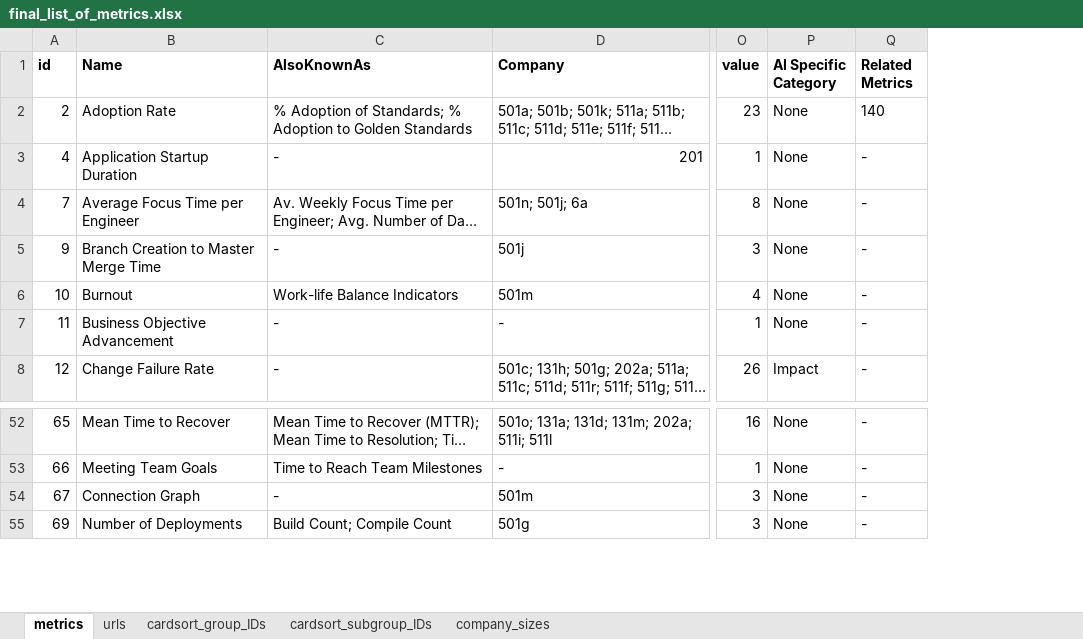
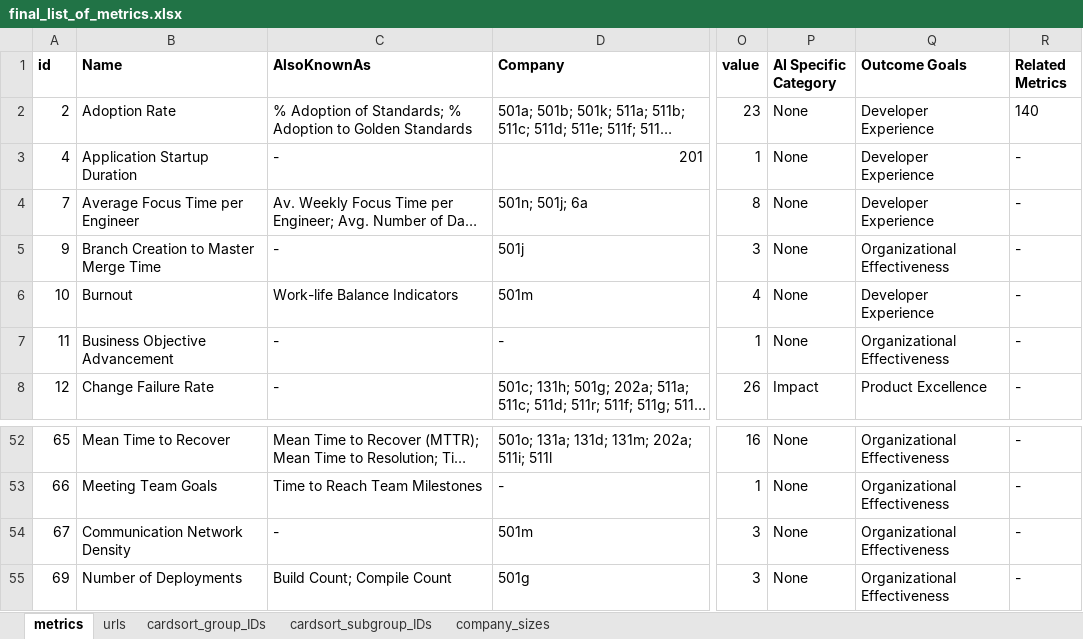
Before and after one commit to HASEL-UZH/DevEx-Metrics-Compass, an Excel workbook: metrics and parser/final_list_of_metrics.xlsx, sheet metrics, drawn as a sheet; only a part is shown, gaps mark what is left out; long unchanged cells end in …; values as stored, in another font and other column widths than the file's, no borders; conditional formats not drawn; the diff names each change by its address in the sheet, - before the commit and + after, or states it on an @@ line.

Commit message:
Added Outcome Goals as Filter/Categorization

```diff
--- a/metrics and parser/final_list_of_metrics.xlsx (sheet metrics)
+++ b/metrics and parser/final_list_of_metrics.xlsx (sheet metrics)
+column Q (Outcome Goals), rows 2-8: Developer Experience | Developer Experience | Developer Experience | Organizational Effectiveness | Developer Experience | Organizational Effectiveness | Product Excellence; rows 52-55: all Organizational Effectiveness
-B54 (Name): Connection Graph
+B54 (Name): Communication Network Density
```
Also changed, not shown: 6 other files.
